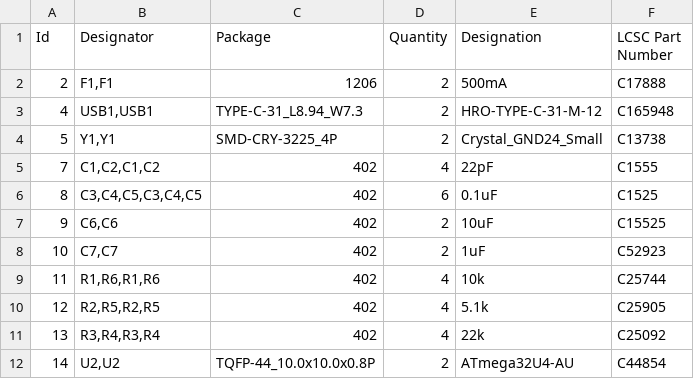
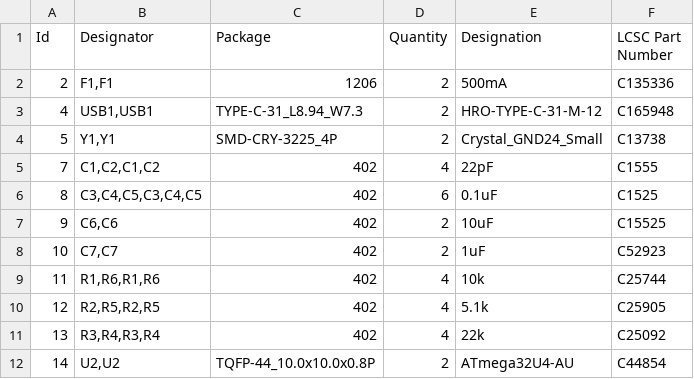
Before and after one commit to MelindaBirkenstock/melmicro, a CSV file: Bom and Placement Files/panel-au.csv, drawn as a sheet.

Commit message:
Updated fuse LCSC number to a proper fuse.

```diff
--- a/Bom and Placement Files/panel-au.csv
+++ b/Bom and Placement Files/panel-au.csv
@@ -1,3 +1,3 @@
 Id,Designator,Package,Quantity,Designation,LCSC Part Number
-2,"F1,F1",1206,2,500mA,C17888
+2,"F1,F1",1206,2,500mA,C135336
 4,"USB1,USB1",TYPE-C-31_L8.94_W7.3,2,HRO-TYPE-C-31-M-12,C165948
```
